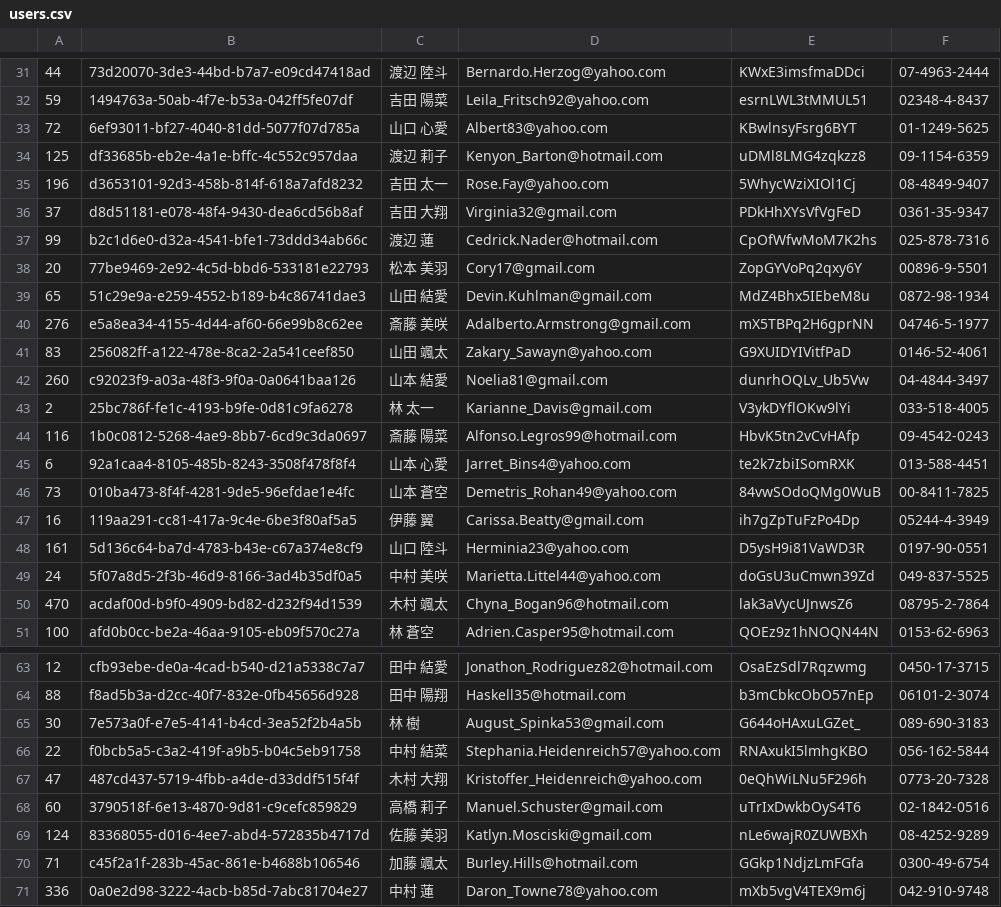
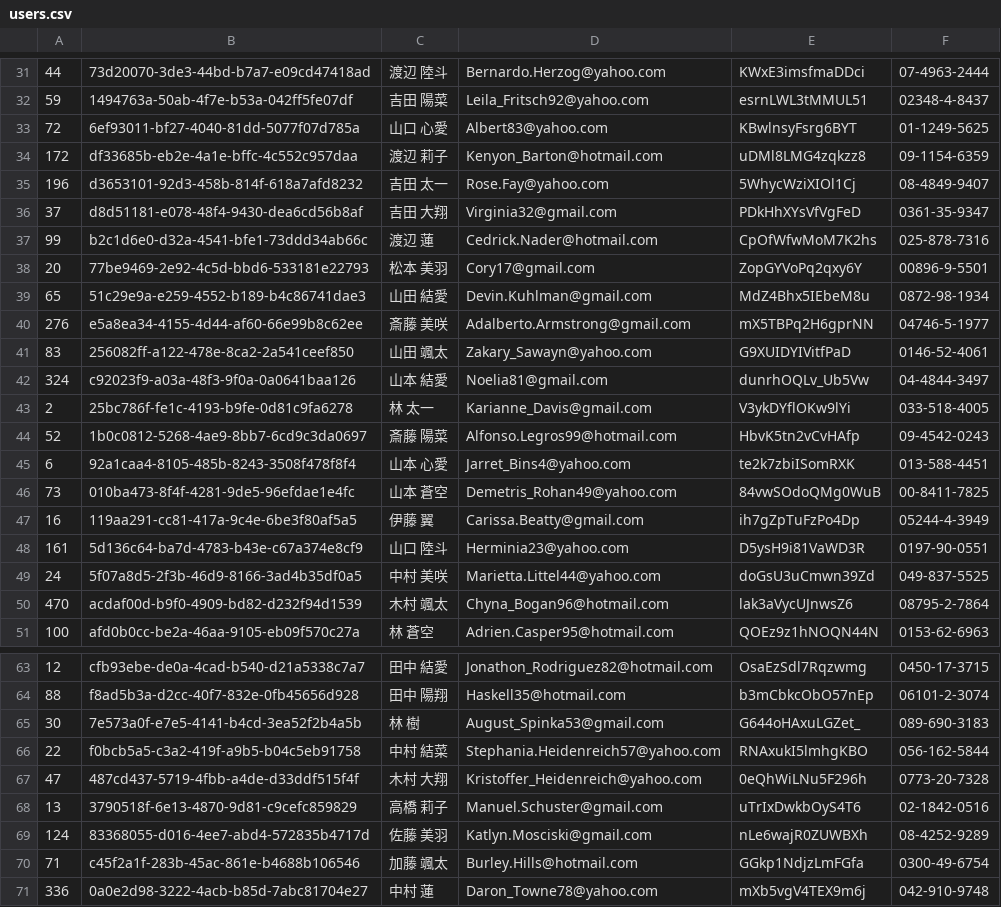
Before and after one commit to yoidea/git-challenge-minesweeper, a CSV file: users.csv, drawn as a sheet; only a part is shown, gaps mark what is left out.

Commit message:
"鈴木"さんからの要望対応

```diff
--- a/users.csv
+++ b/users.csv
@@ -33,3 +33,3 @@
 72,6ef93011-bf27-4040-81dd-5077f07d785a,山口 心愛,Albert83@yahoo.com,KBwlnsyFsrg6BYT,01-1249-5625
-125,df33685b-eb2e-4a1e-bffc-4c552c957daa,渡辺 莉子,Kenyon_Barton@hotmail.com,uDMl8LMG4zqkzz8,09-1154-6359
+172,df33685b-eb2e-4a1e-bffc-4c552c957daa,渡辺 莉子,Kenyon_Barton@hotmail.com,uDMl8LMG4zqkzz8,09-1154-6359
 196,d3653101-92d3-458b-814f-618a7afd8232,吉田 太一,Rose.Fay@yahoo.com,5WhycWziXIOl1Cj,08-4849-9407
@@ -41,5 +41,5 @@
 83,256082ff-a122-478e-8ca2-2a541ceef850,山田 颯太,Zakary_Sawayn@yahoo.com,G9XUIDYIVitfPaD,0146-52-4061
-260,c92023f9-a03a-48f3-9f0a-0a0641baa126,山本 結愛,Noelia81@gmail.com,dunrhOQLv_Ub5Vw,04-4844-3497
+324,c92023f9-a03a-48f3-9f0a-0a0641baa126,山本 結愛,Noelia81@gmail.com,dunrhOQLv_Ub5Vw,04-4844-3497
 2,25bc786f-fe1c-4193-b9fe-0d81c9fa6278,林 太一,Karianne_Davis@gmail.com,V3ykDYflOKw9lYi,033-518-4005
-116,1b0c0812-5268-4ae9-8bb7-6cd9c3da0697,斎藤 陽菜,Alfonso.Legros99@hotmail.com,HbvK5tn2vCvHAfp,09-4542-0243
+52,1b0c0812-5268-4ae9-8bb7-6cd9c3da0697,斎藤 陽菜,Alfonso.Legros99@hotmail.com,HbvK5tn2vCvHAfp,09-4542-0243
 6,92a1caa4-8105-485b-8243-3508f478f8f4,山本 心愛,Jarret_Bins4@yahoo.com,te2k7zbiISomRXK,013-588-4451
@@ -67,3 +67,3 @@
 47,487cd437-5719-4fbb-a4de-d33ddf515f4f,木村 大翔,Kristoffer_Heidenreich@yahoo.com,0eQhWiLNu5F296h,0773-20-7328
-60,3790518f-6e13-4870-9d81-c9cefc859829,高橋 莉子,Manuel.Schuster@gmail.com,uTrIxDwkbOyS4T6,02-1842-0516
+13,3790518f-6e13-4870-9d81-c9cefc859829,高橋 莉子,Manuel.Schuster@gmail.com,uTrIxDwkbOyS4T6,02-1842-0516
 124,83368055-d016-4ee7-abd4-572835b4717d,佐藤 美羽,Katlyn.Mosciski@gmail.com,nLe6wajR0ZUWBXh,08-4252-9289
```
